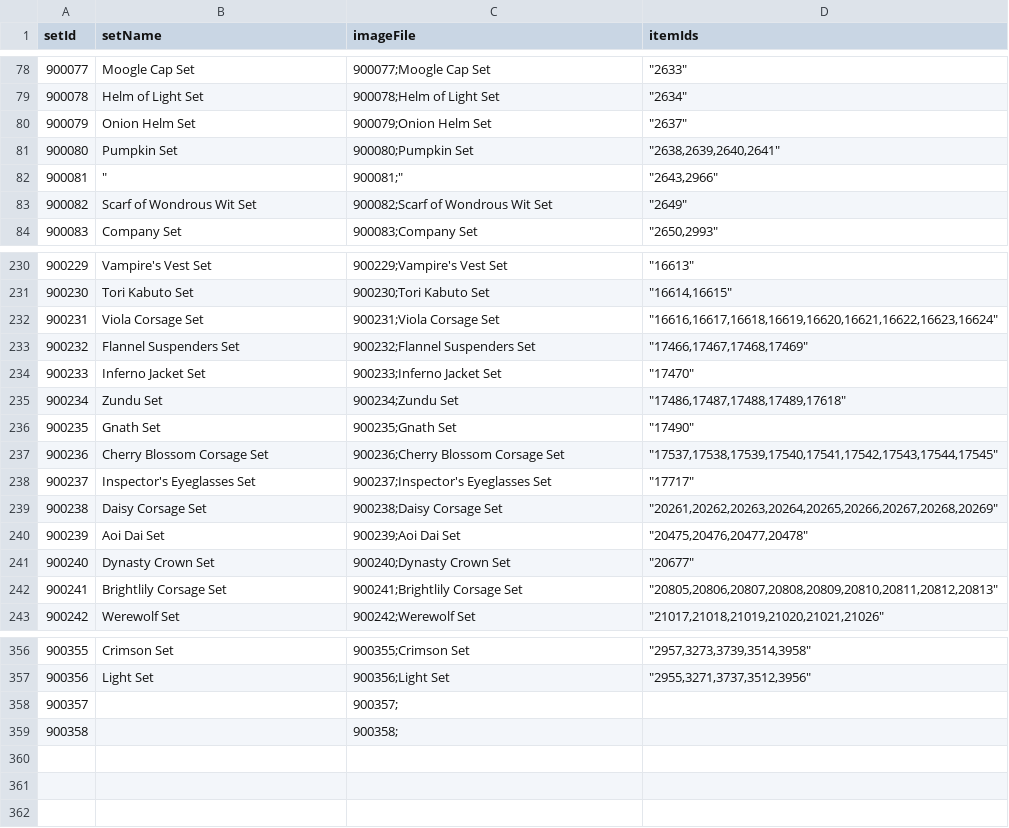
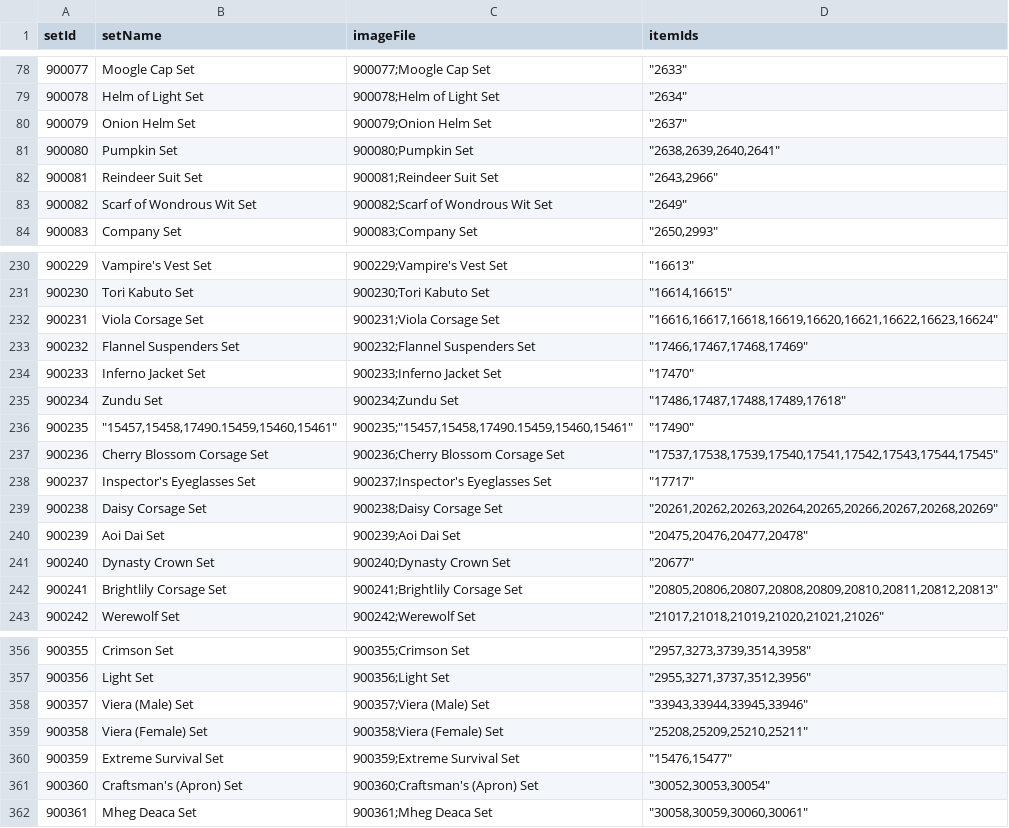
Before and after one commit to ChristopherGrigorian/FirstPlugin, a CSV file: Data/manual_sets.csv, drawn as a sheet; only a part is shown, gaps mark what is left out; removed rows and columns are numbered as before the commit, all else as after; the diff names each change by its address in the sheet, - before the commit and + after, or states it on an @@ line.

Commit message:
Update manual_sets.csv
Still need to fix area between lvl 50-60 gear

```diff
--- a/Data/manual_sets.csv
+++ b/Data/manual_sets.csv
-row 82: 900081 | " | 900081;" | "2643,2966"
+row 82: 900081 | Reindeer Suit Set | 900081;Reindeer Suit Set | "2643,2966"
-row 236: 900235 | Gnath Set | 900235;Gnath Set | "17490"
+row 236: 900235 | "15457,15458,17490.15459,15460,15461" | 900235;"15457,15458,17490.15459,15460,15461" | "17490"
-row 358: 900357 |  | 900357;
-row 359: 900358 |  | 900358;
+row 358: 900357 | Viera (Male) Set | 900357;Viera (Male) Set | "33943,33944,33945,33946"
+row 359: 900358 | Viera (Female) Set | 900358;Viera (Female) Set | "25208,25209,25210,25211"
+row 360: 900359 | Extreme Survival Set | 900359;Extreme Survival Set | "15476,15477"
+row 361: 900360 | Craftsman's (Apron) Set | 900360;Craftsman's (Apron) Set | "30052,30053,30054"
+row 362: 900361 | Mheg Deaca Set | 900361;Mheg Deaca Set | "30058,30059,30060,30061"
```
